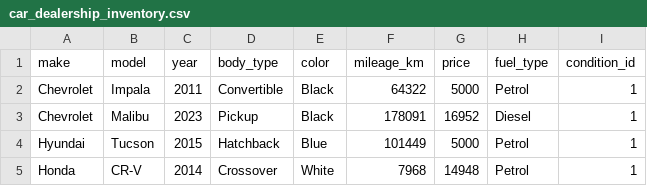
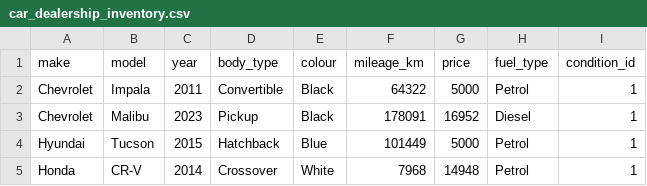
Before and after one commit to Riku737/Car-Dealership-Website, a CSV file: private/car_dealership_inventory.csv, drawn as a sheet; only a part is shown.

```diff
--- a/private/car_dealership_inventory.csv
+++ b/private/car_dealership_inventory.csv
@@ -1,2 +1,2 @@
-make,model,year,body_type,color,mileage_km,price,fuel_type,condition_id
+make,model,year,body_type,colour,mileage_km,price,fuel_type,condition_id
 Chevrolet,Impala,2011,Convertible,Black,64322,5000,Petrol,1
```
Also changed, not shown: 5 other files.
